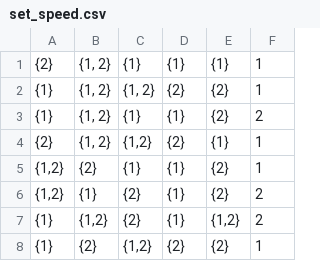
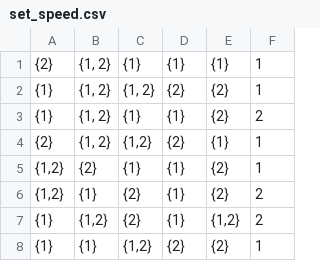
Before and after one commit to dejiehu/Equivalence_division, a CSV file: special_decision_set_value/set_value_dataSet(1%)/set_speed.csv, drawn as a sheet.

```diff
--- a/special_decision_set_value/set_value_dataSet(1%)/set_speed.csv
+++ b/special_decision_set_value/set_value_dataSet(1%)/set_speed.csv
@@ -7,2 +7,2 @@
 {1}	{1,2}	{2}	{1}	{1,2}	2
-{1}	{2}	{1,2}	{2}	{2}	1
+{1}	{1}	{1,2}	{2}	{2}	1
```
Also changed, not shown: 4 other files.
